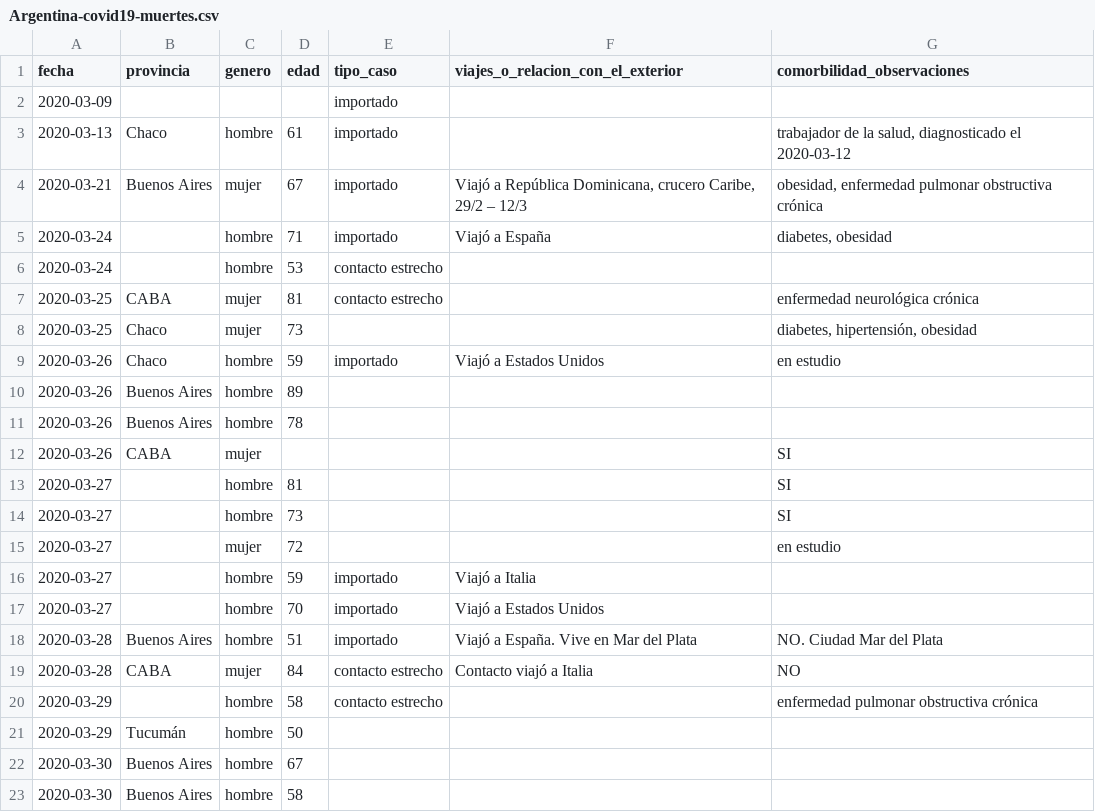
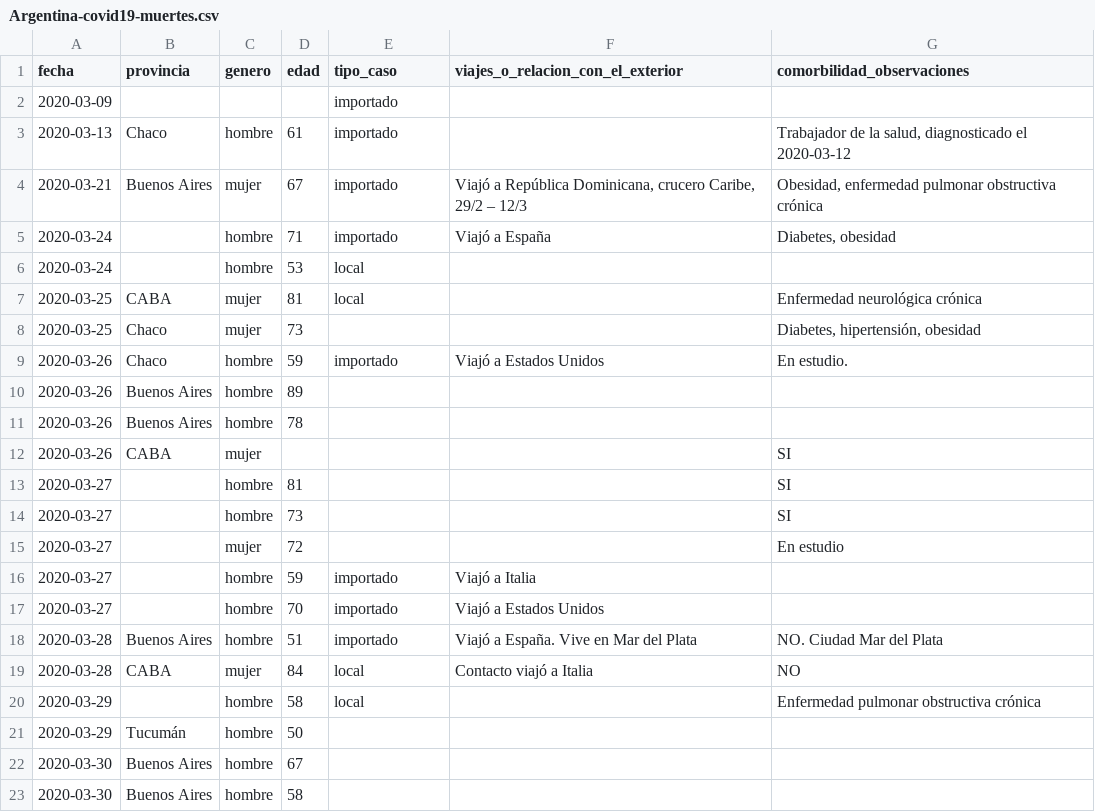
Before and after one commit to lucia15/Database-Covid19-Argentina, a CSV file: Argentina-covid19-muertes.csv, drawn as a sheet; only a part is shown.

Commit message:
Describiendo las  variables de los datasets

```diff
--- a/Argentina-covid19-muertes.csv
+++ b/Argentina-covid19-muertes.csv
@@ -2,9 +2,9 @@ fecha,provincia,genero,edad,tipo_caso,viajes_o_relacion_con_el_exterior,comorbil
 2020-03-09,,,,importado,,
-2020-03-13,Chaco,hombre,61,importado,,"trabajador de la salud, diagnosticado el 2020-03-12"
-2020-03-21,Buenos Aires,mujer,67,importado,"Viajó a República Dominicana, crucero Caribe, 29/2 – 12/3","obesidad, enfermedad pulmonar obstructiva crónica"
-2020-03-24,,hombre,71,importado,Viajó a España,"diabetes, obesidad"
-2020-03-24,,hombre,53,contacto estrecho,,
-2020-03-25,CABA,mujer,81,contacto estrecho,,enfermedad neurológica crónica
-2020-03-25,Chaco,mujer,73,,,"diabetes, hipertensión, obesidad"
-2020-03-26,Chaco,hombre,59,importado,Viajó a Estados Unidos,en estudio
+2020-03-13,Chaco,hombre,61,importado,,"Trabajador de la salud, diagnosticado el 2020-03-12"
+2020-03-21,Buenos Aires,mujer,67,importado,"Viajó a República Dominicana, crucero Caribe, 29/2 – 12/3","Obesidad, enfermedad pulmonar obstructiva crónica"
+2020-03-24,,hombre,71,importado,Viajó a España,"Diabetes, obesidad"
+2020-03-24,,hombre,53,local,,
+2020-03-25,CABA,mujer,81,local,,Enfermedad neurológica crónica
+2020-03-25,Chaco,mujer,73,,,"Diabetes, hipertensión, obesidad"
+2020-03-26,Chaco,hombre,59,importado,Viajó a Estados Unidos,En estudio.
 2020-03-26,Buenos Aires,hombre,89,,,
@@ -14,3 +14,3 @@ fecha,provincia,genero,edad,tipo_caso,viajes_o_relacion_con_el_exterior,comorbil
 2020-03-27,,hombre,73,,,SI
-2020-03-27,,mujer,72,,,en estudio
+2020-03-27,,mujer,72,,,En estudio
 2020-03-27,,hombre,59,importado,Viajó a Italia,
@@ -18,4 +18,4 @@ fecha,provincia,genero,edad,tipo_caso,viajes_o_relacion_con_el_exterior,comorbil
 2020-03-28,Buenos Aires,hombre,51,importado,Viajó a España. Vive en Mar del Plata,NO. Ciudad Mar del Plata
-2020-03-28,CABA,mujer,84,contacto estrecho,Contacto viajó a Italia,NO
-2020-03-29,,hombre,58,contacto estrecho,,enfermedad pulmonar obstructiva crónica
+2020-03-28,CABA,mujer,84,local,Contacto viajó a Italia,NO
+2020-03-29,,hombre,58,local,,Enfermedad pulmonar obstructiva crónica
 2020-03-29,Tucumán,hombre,50,,,
```
Also changed, not shown: Argentina-covid19-por-provincia.csv, Argentina-covid19.csv, 2 other files.
